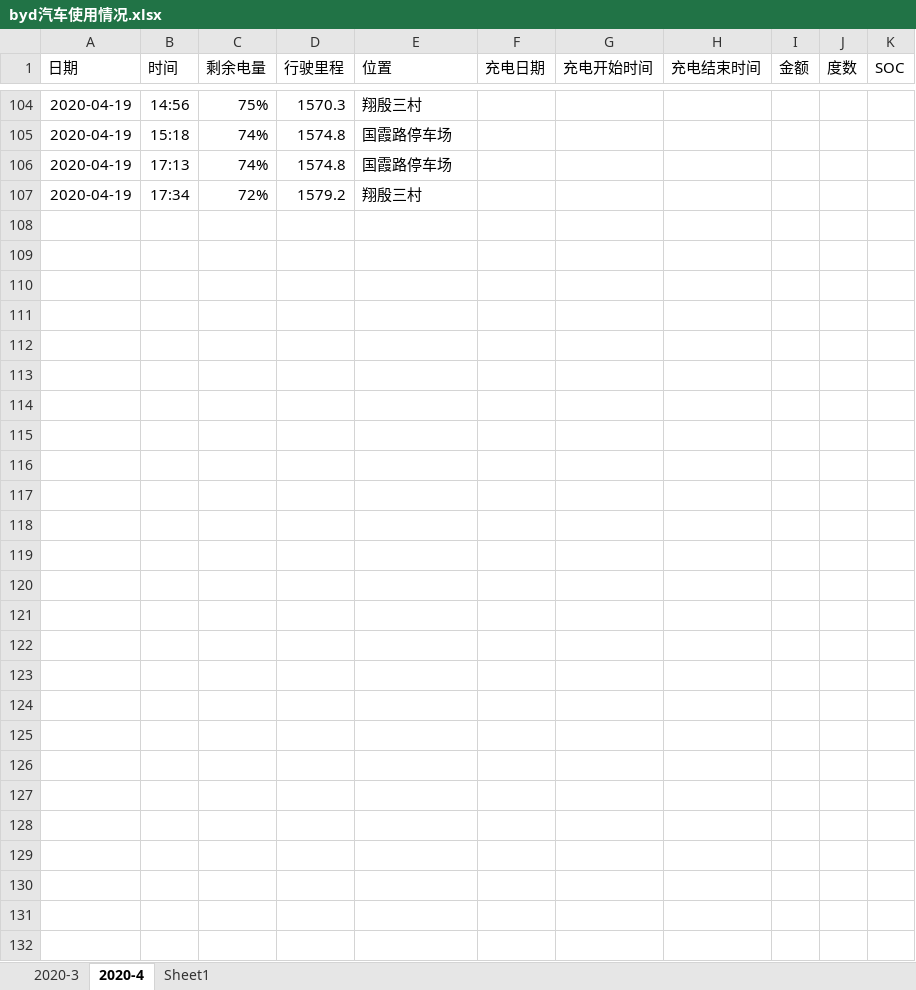
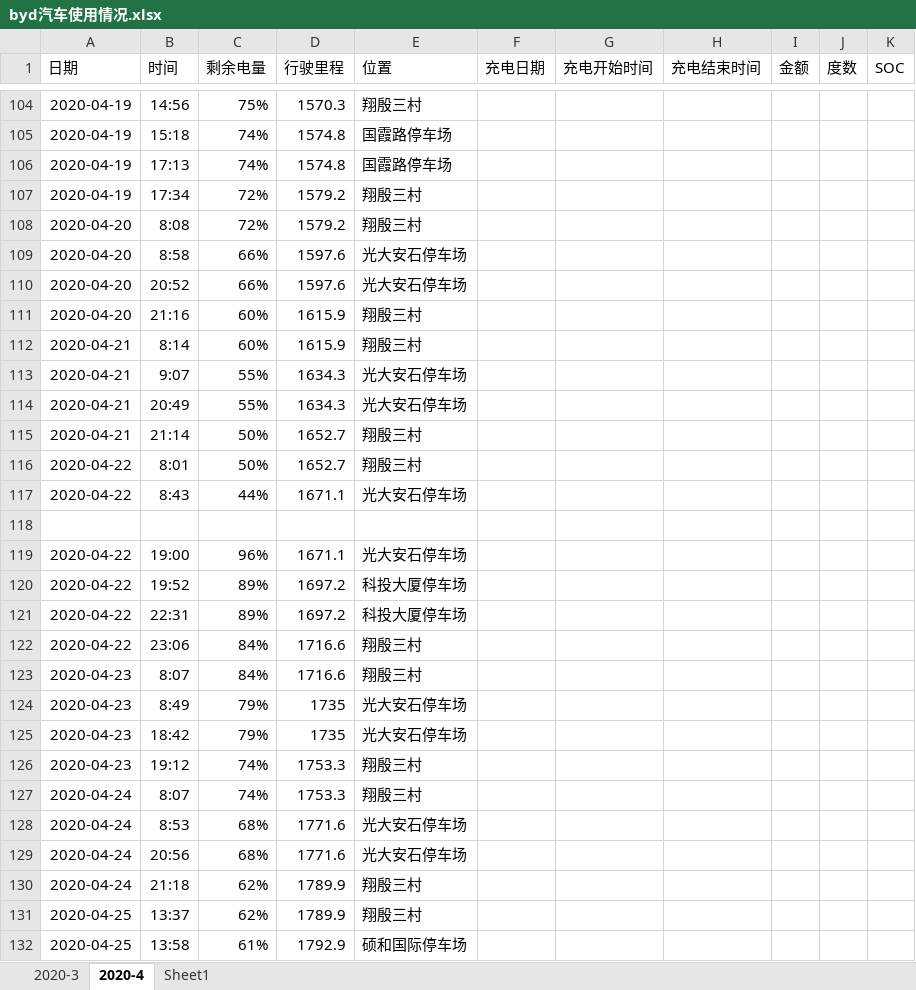
Before and after one commit to dcbdcb/algorithm, an Excel workbook: datastruct/src/main/resources/byd汽车使用情况.xlsx, sheet 2020-4, drawn as a sheet; only a part is shown, gaps mark what is left out; values as stored, in another font and other column widths than the file's, no borders; the diff names each change by its address in the sheet, - before the commit and + after, or states it on an @@ line.

Commit message:
byd使用情况统计

```diff
--- a/datastruct/src/main/resources/byd汽车使用情况.xlsx (sheet 2020-4)
+++ b/datastruct/src/main/resources/byd汽车使用情况.xlsx (sheet 2020-4)
+row 108: 2020-04-20 | 8:08 | 72% | 1579.2 | 翔殷三村
+row 109: 2020-04-20 | 8:58 | 66% | 1597.6 | 光大安石停车场
+row 110: 2020-04-20 | 20:52 | 66% | 1597.6 | 光大安石停车场
+row 111: 2020-04-20 | 21:16 | 60% | 1615.9 | 翔殷三村
+row 112: 2020-04-21 | 8:14 | 60% | 1615.9 | 翔殷三村
+row 113: 2020-04-21 | 9:07 | 55% | 1634.3 | 光大安石停车场
+row 114: 2020-04-21 | 20:49 | 55% | 1634.3 | 光大安石停车场
+row 115: 2020-04-21 | 21:14 | 50% | 1652.7 | 翔殷三村
+row 116: 2020-04-22 | 8:01 | 50% | 1652.7 | 翔殷三村
+row 117: 2020-04-22 | 8:43 | 44% | 1671.1 | 光大安石停车场
+row 118: (empty)
+row 119: 2020-04-22 | 19:00 | 96% | 1671.1 | 光大安石停车场
+row 120: 2020-04-22 | 19:52 | 89% | 1697.2 | 科投大厦停车场
+row 121: 2020-04-22 | 22:31 | 89% | 1697.2 | 科投大厦停车场
+row 122: 2020-04-22 | 23:06 | 84% | 1716.6 | 翔殷三村
+row 123: 2020-04-23 | 8:07 | 84% | 1716.6 | 翔殷三村
+row 124: 2020-04-23 | 8:49 | 79% | 1735 | 光大安石停车场
+row 125: 2020-04-23 | 18:42 | 79% | 1735 | 光大安石停车场
+row 126: 2020-04-23 | 19:12 | 74% | 1753.3 | 翔殷三村
+row 127: 2020-04-24 | 8:07 | 74% | 1753.3 | 翔殷三村
+row 128: 2020-04-24 | 8:53 | 68% | 1771.6 | 光大安石停车场
+row 129: 2020-04-24 | 20:56 | 68% | 1771.6 | 光大安石停车场
+row 130: 2020-04-24 | 21:18 | 62% | 1789.9 | 翔殷三村
+row 131: 2020-04-25 | 13:37 | 62% | 1789.9 | 翔殷三村
+row 132: 2020-04-25 | 13:58 | 61% | 1792.9 | 硕和国际停车场
```
